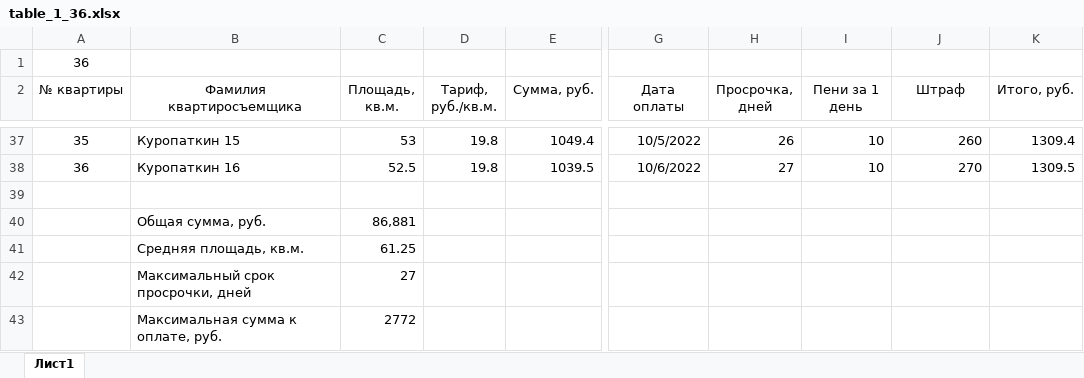
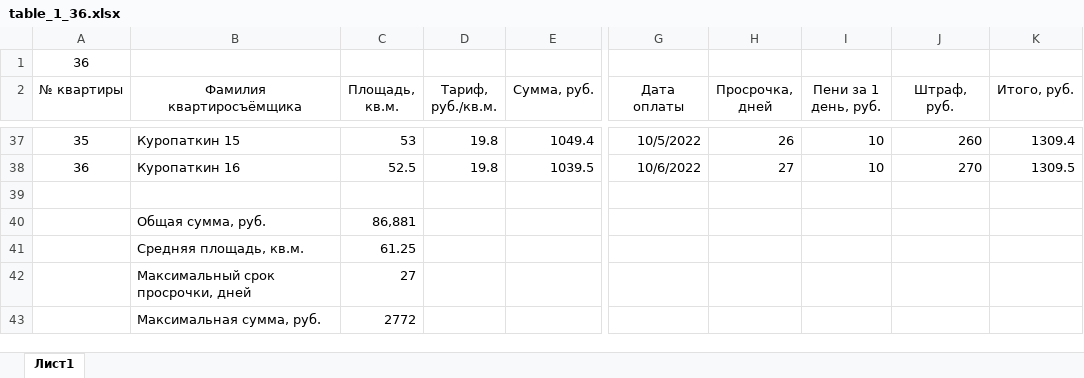
Before and after one commit to Ilya-Petrovich/IT_LR, an Excel workbook: LR3/table_1_36.xlsx, sheet Лист1, drawn as a sheet; only a part is shown, gaps mark what is left out; values as stored, in another font and other column widths than the file's, no borders; the diff names each change by its address in the sheet, - before the commit and + after, or states it on an @@ line.

Commit message:
Changed table_1

```diff
--- a/LR3/table_1_36.xlsx (sheet Лист1)
+++ b/LR3/table_1_36.xlsx (sheet Лист1)
-B2: Фамилия квартиросъемщика
+B2: Фамилия квартиросъёмщика
-I2: Пени за 1 день
+I2: Пени за 1 день, руб.
-J2: Штраф
+J2: Штраф, руб.
-B43 (Фамилия квартиросъёмщика): Максимальная сумма к оплате, руб.
+B43 (Фамилия квартиросъёмщика): Максимальная сумма, руб.
```
